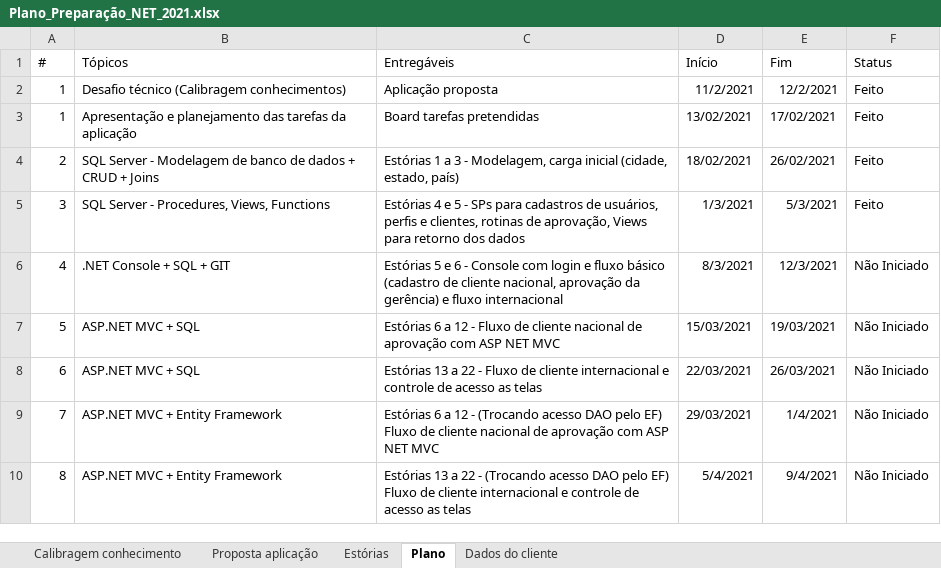
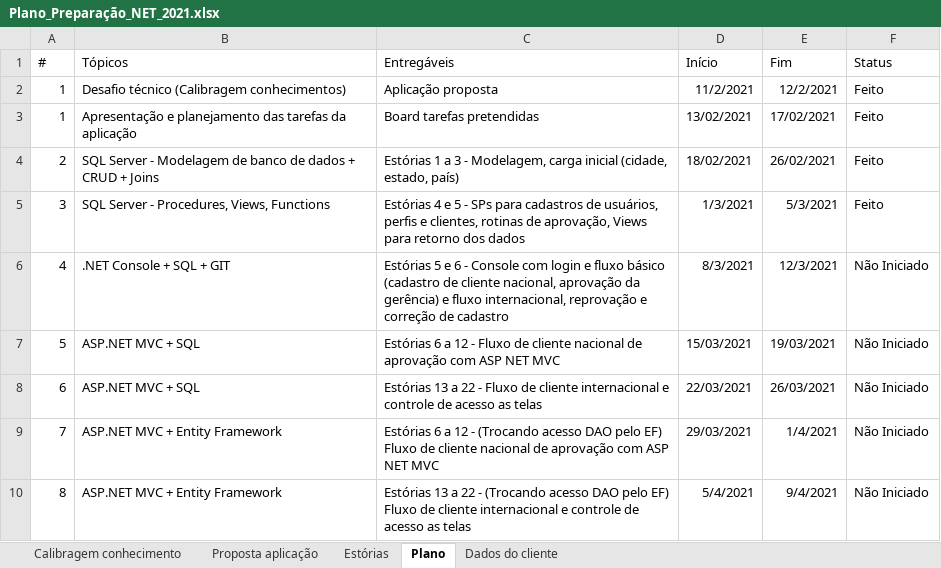
Before and after one commit to FabianoPretoJr/projetoProspeccao, an Excel workbook: Plano_Preparação_NET_2021.xlsx, sheet Plano, drawn as a sheet; values as stored, in another font and other column widths than the file's, no borders; the diff names each change by its address in the sheet, - before the commit and + after, or states it on an @@ line.

Commit message:
Desenvolvimento de fluxos para cliente nacional e internacional

```diff
--- a/Plano_Preparação_NET_2021.xlsx (sheet Plano)
+++ b/Plano_Preparação_NET_2021.xlsx (sheet Plano)
-C6 (Entregáveis): …e fluxo internacional
+C6 (Entregáveis): …e fluxo internacional, reprovação e correção de cadastro
```
Also changed, not shown: 56 other files.
